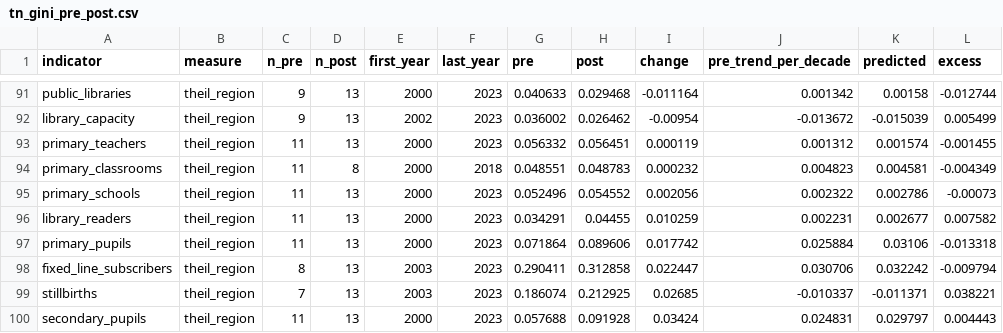
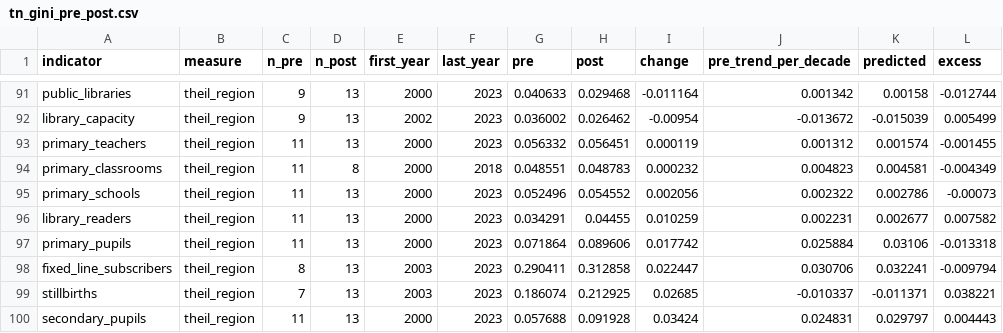
Before and after one commit to MedDhia/ConsumptionSurveysTN, a CSV file: data/processed/tn_gini_pre_post.csv, drawn as a sheet; only a part is shown, gaps mark what is left out.

```diff
--- a/data/processed/tn_gini_pre_post.csv
+++ b/data/processed/tn_gini_pre_post.csv
@@ -97,3 +97,3 @@ library_readers,theil_region,11,13,2000,2023,0.034291,0.04455,0.010259,0.002231,
 primary_pupils,theil_region,11,13,2000,2023,0.071864,0.089606,0.017742,0.025884,0.03106,-0.013318
-fixed_line_subscribers,theil_region,8,13,2003,2023,0.290411,0.312858,0.022447,0.030706,0.032242,-0.009794
+fixed_line_subscribers,theil_region,8,13,2003,2023,0.290411,0.312858,0.022447,0.030706,0.032241,-0.009794
 stillbirths,theil_region,7,13,2003,2023,0.186074,0.212925,0.02685,-0.010337,-0.011371,0.038221
```
Also changed, not shown: 6 other files.
